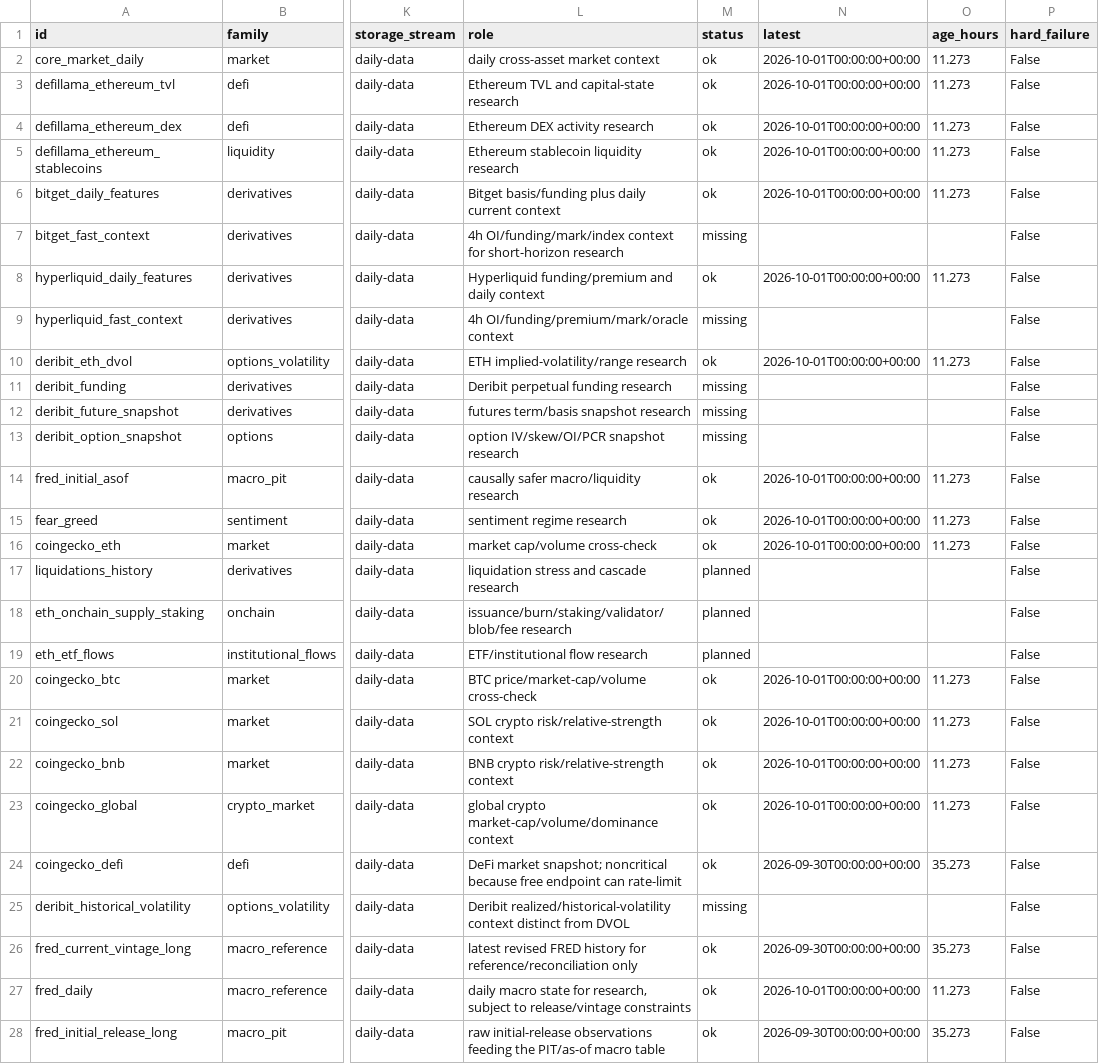
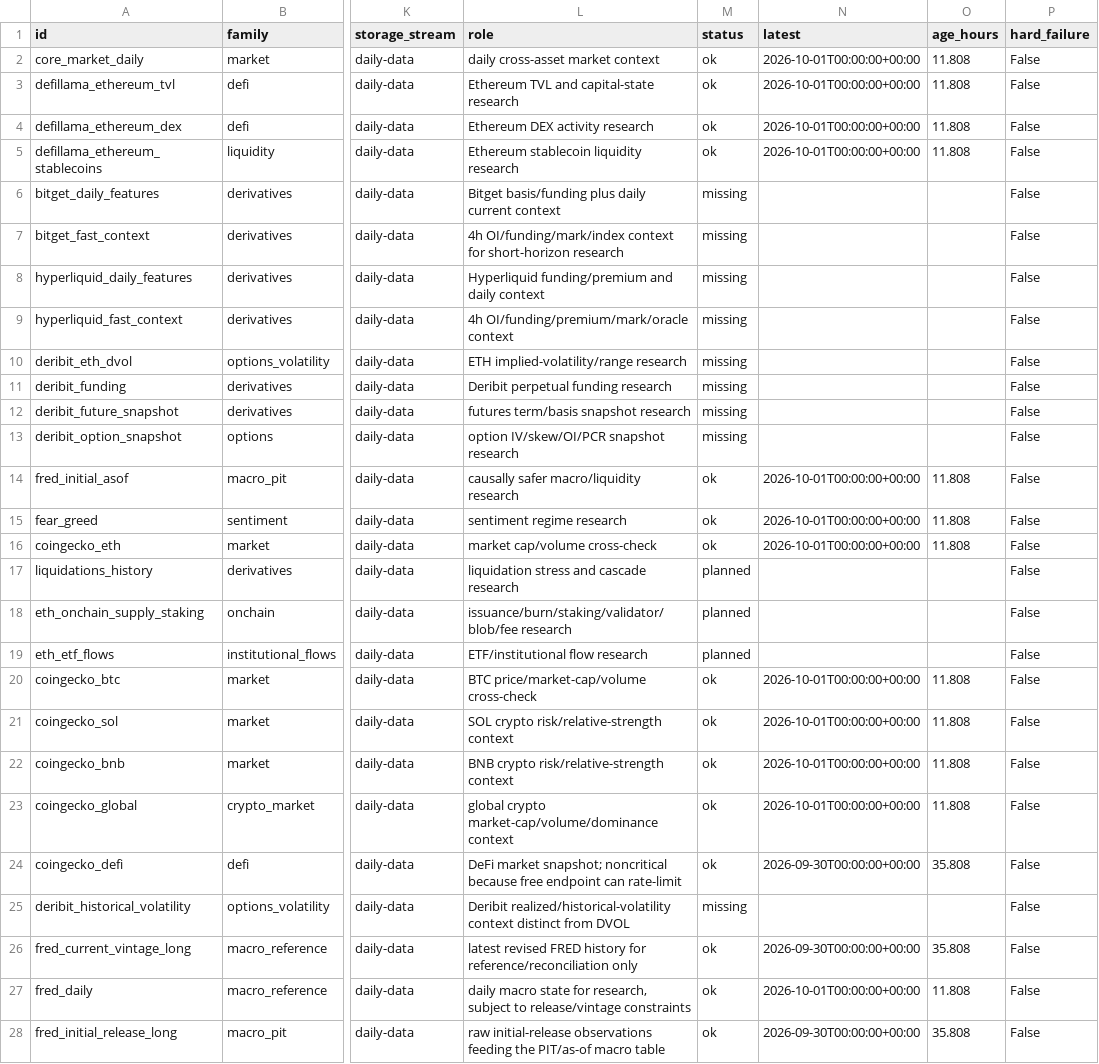
Before and after one commit to wscha231/eth-dashboard, a CSV file: lake/reports/data_refresh_status.csv, drawn as a sheet; only a part is shown, gaps mark what is left out; the diff names each change by its address in the sheet, - before the commit and + after, or states it on an @@ line.

Commit message:
chore(data): update source freshness status

```diff
--- a/lake/reports/data_refresh_status.csv
+++ b/lake/reports/data_refresh_status.csv
-O2:O5 (age_hours): 11.273
+O2:O5 (age_hours): 11.808
-M6 (status): ok
+M6 (status): missing
-N6 (latest): 2026-10-01T00:00:00+00:00
+N6 (latest): (empty)
-O6 (age_hours): 11.273
+O6 (age_hours): (empty)
-M8 (status): ok
+M8 (status): missing
-N8 (latest): 2026-10-01T00:00:00+00:00
+N8 (latest): (empty)
-O8 (age_hours): 11.273
+O8 (age_hours): (empty)
-M10 (status): ok
+M10 (status): missing
-N10 (latest): 2026-10-01T00:00:00+00:00
+N10 (latest): (empty)
-O10 (age_hours): 11.273
+O10 (age_hours): (empty)
-O14:O16 (age_hours): 11.273
+O14:O16 (age_hours): 11.808
-O20:O23 (age_hours): 11.273
+O20:O23 (age_hours): 11.808
-O24 (age_hours): 35.273
+O24 (age_hours): 35.808
-O26 (age_hours): 35.273
+O26 (age_hours): 35.808
-O27 (age_hours): 11.273
+O27 (age_hours): 11.808
-O28 (age_hours): 35.273
+O28 (age_hours): 35.808
```
Also changed, not shown: 1 other file.
